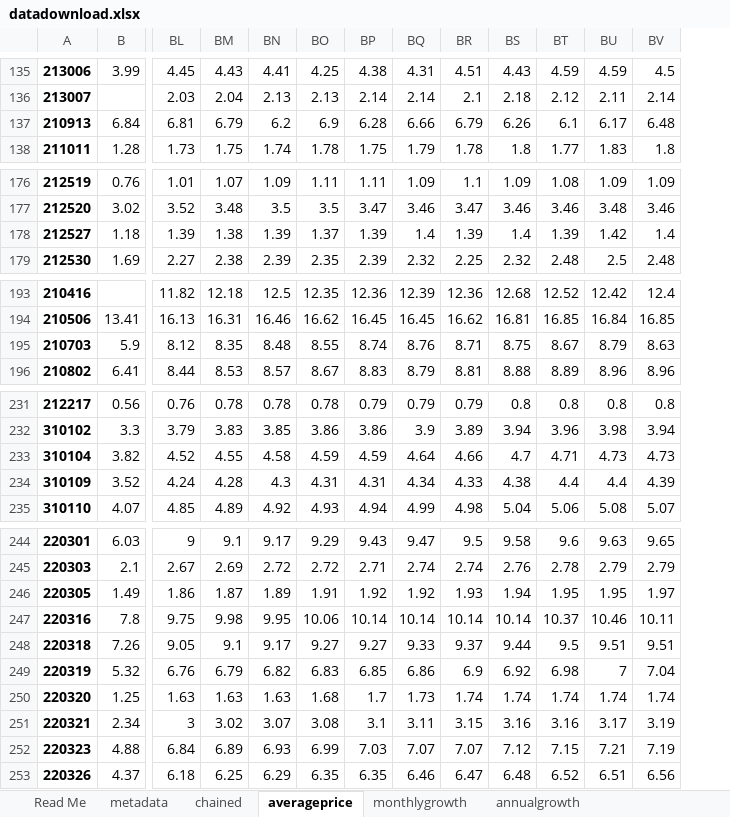
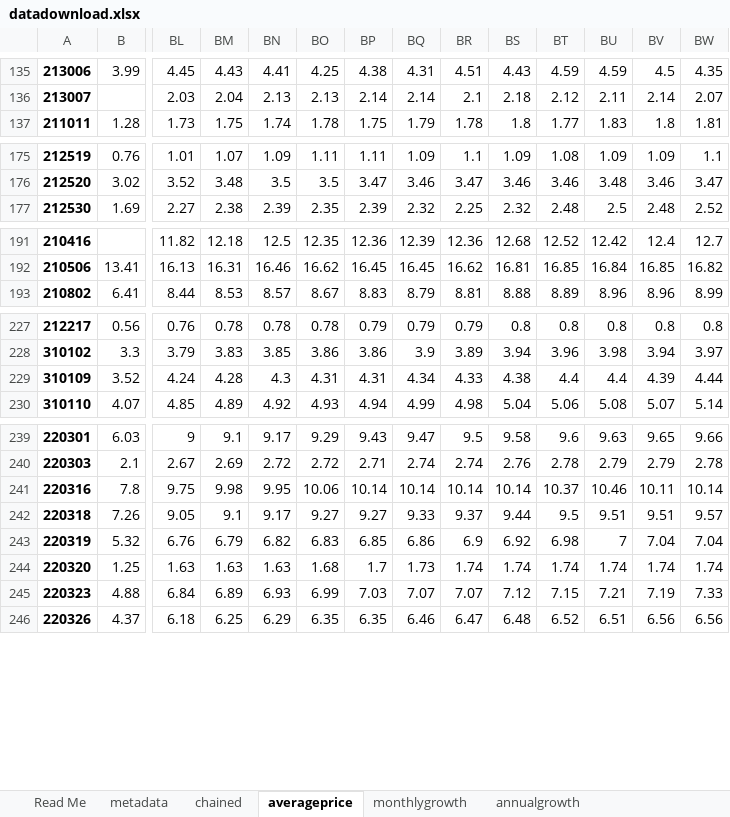
Before and after one commit to erinvickery/cpi-items-actions, an Excel workbook: datadownload.xlsx, sheet averageprice, drawn as a sheet; only a part is shown, gaps mark what is left out; values as stored, in another font and other column widths than the file's, no borders; removed rows and columns are numbered as before the commit, all else as after; rows hold the shown columns only; the diff covers the shown part only; the diff names each change by its address in the sheet, - before the commit and + after, or states it on an @@ line.

```diff
--- a/datadownload.xlsx (sheet averageprice)
+++ b/datadownload.xlsx (sheet averageprice)
+column BW, rows 135-137: 4.35 | 2.07 | 1.81; rows 175-177: 1.1 | 3.47 | 2.52; rows 191-193: 12.7 | 16.82 | 8.99; rows 227-230: 0.8 | 3.97 | 4.44 | 5.14; rows 239-246: 9.66 | 2.78 | 10.14 | 9.57 | 7.04 | 1.74 | 7.33 | 6.56
-row 137: 210913 | 6.84 | 6.81 | 6.79 | 6.2 | 6.9 | 6.28 | 6.66 | 6.79 | 6.26 | 6.1 | 6.17 | 6.48
-row 178: 212527 | 1.18 | 1.39 | 1.38 | 1.39 | 1.37 | 1.39 | 1.4 | 1.39 | 1.4 | 1.39 | 1.42 | 1.4
-row 195: 210703 | 5.9 | 8.12 | 8.35 | 8.48 | 8.55 | 8.74 | 8.76 | 8.71 | 8.75 | 8.67 | 8.79 | 8.63
-row 233: 310104 | 3.82 | 4.52 | 4.55 | 4.58 | 4.59 | 4.59 | 4.64 | 4.66 | 4.7 | 4.71 | 4.73 | 4.73
-row 246: 220305 | 1.49 | 1.86 | 1.87 | 1.89 | 1.91 | 1.92 | 1.92 | 1.93 | 1.94 | 1.95 | 1.95 | 1.97
-row 251: 220321 | 2.34 | 3 | 3.02 | 3.07 | 3.08 | 3.1 | 3.11 | 3.15 | 3.16 | 3.16 | 3.17 | 3.19
```
Also changed, not shown: 5 removed rows elsewhere in this sheet, sheet chained, sheet monthlygrowth, sheet annualgrowth, 6 other files.
